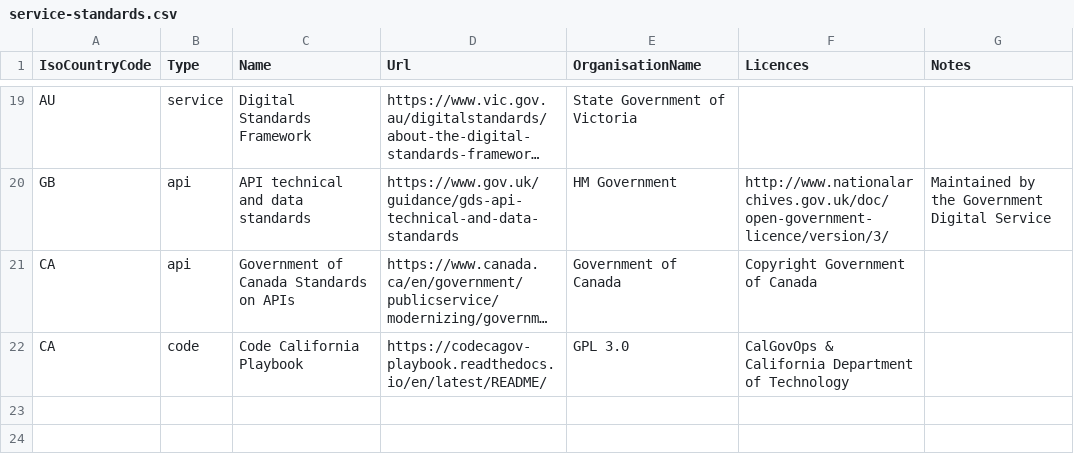
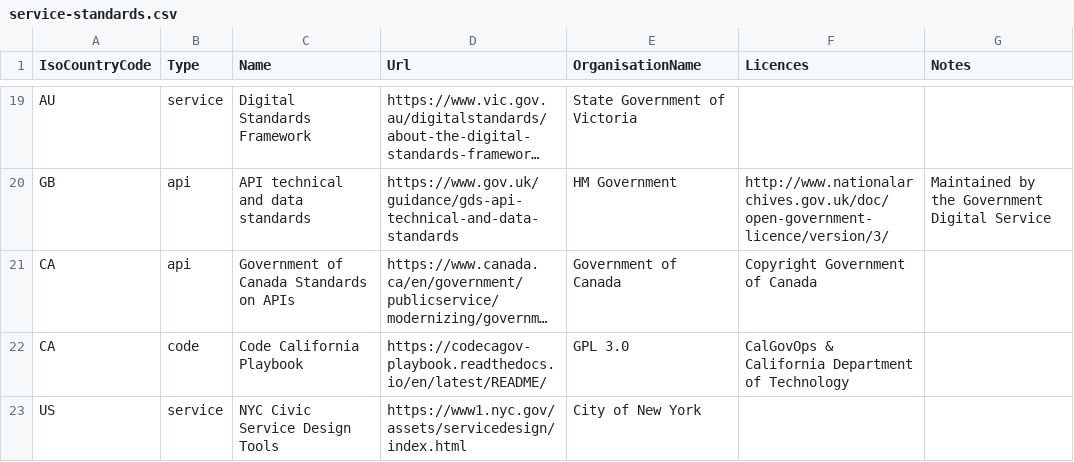
Before and after one commit to platformland/government-service-standards, a CSV file: data/service-standards.csv, drawn as a sheet; only a part is shown, gaps mark what is left out; long unchanged cells end in …; the diff names each change by its address in the sheet, - before the commit and + after, or states it on an @@ line.

Commit message:
Update service-standards.csv

```diff
--- a/data/service-standards.csv
+++ b/data/service-standards.csv
+row 23: US | service | NYC Civic Service Design Tools | https://www1.nyc.gov/assets/servicedesign/index.html | City of New York
```
